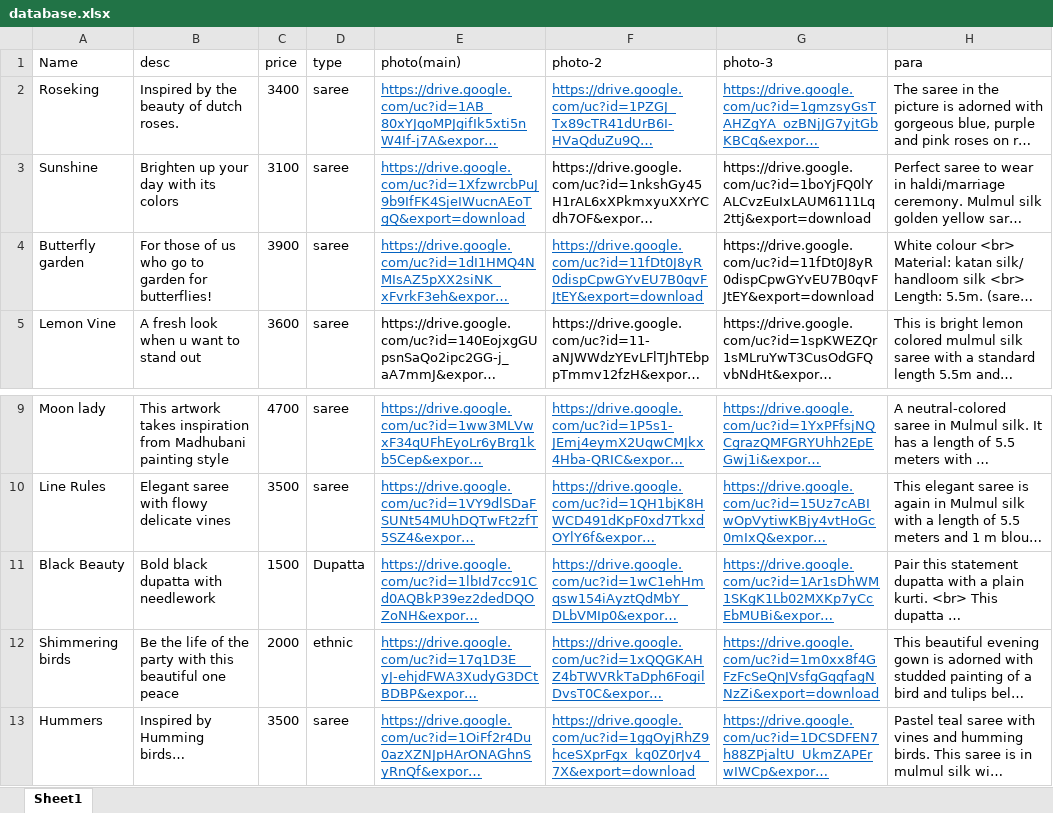
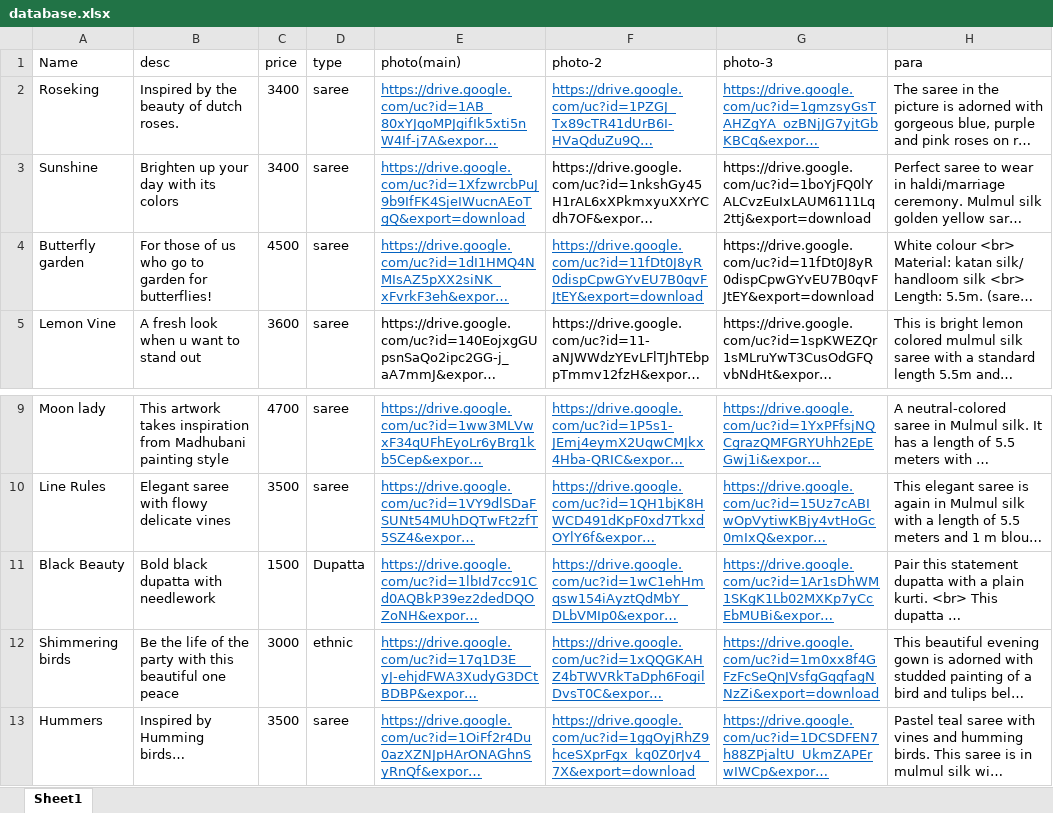
Before and after one commit to manuka03/Swarnakshara, an Excel workbook: database.xlsx, sheet Sheet1, drawn as a sheet; only a part is shown, gaps mark what is left out; long unchanged cells end in …; values as stored, in another font and other column widths than the file's, no borders; the diff names each change by its address in the sheet, - before the commit and + after, or states it on an @@ line.

```diff
--- a/database.xlsx (sheet Sheet1)
+++ b/database.xlsx (sheet Sheet1)
-C3 (price): 3100
+C3 (price): 3400
-C4 (price): 3900
+C4 (price): 4500
-C12 (price): 2000
+C12 (price): 3000
```
Also changed, not shown: 3 other files.
